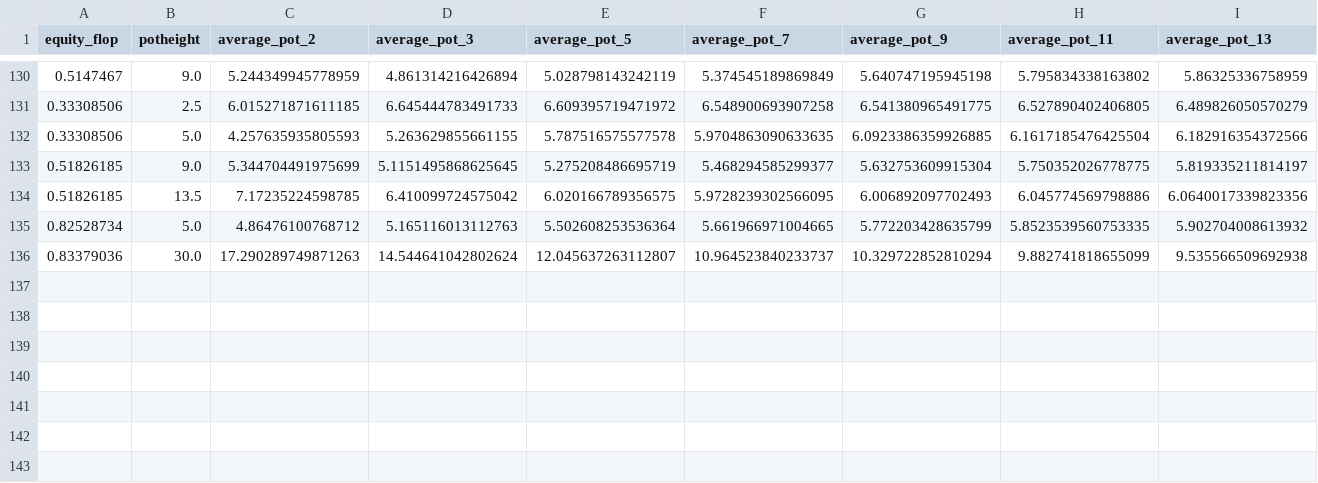
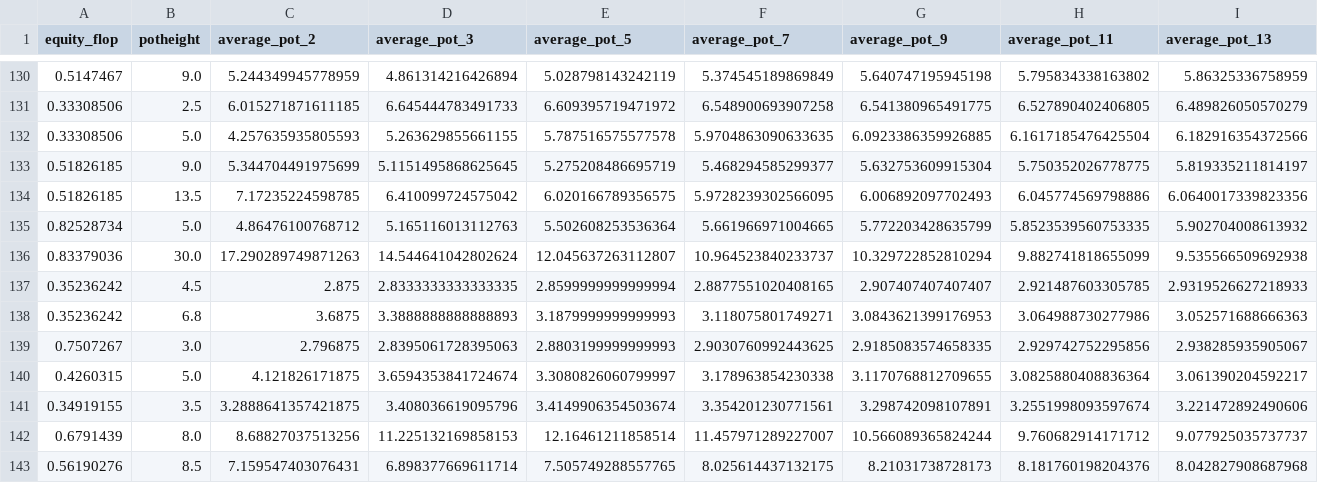
Before and after one commit to shavkat2610/priv_nolimit, a CSV file: csv_s/flopModel.csv, drawn as a sheet; only a part is shown, gaps mark what is left out; rows hold the shown columns only; the diff names each change by its address in the sheet, - before the commit and + after, or states it on an @@ line.

```diff
--- a/csv_s/flopModel.csv
+++ b/csv_s/flopModel.csv
+row 137: 0.35236242 | 4.5 | 2.875 | 2.8333333333333335 | 2.8599999999999994 | 2.8877551020408165 | 2.907407407407407 | 2.921487603305785 | 2.9319526627218933
+row 138: 0.35236242 | 6.8 | 3.6875 | 3.3888888888888893 | 3.1879999999999993 | 3.118075801749271 | 3.0843621399176953 | 3.064988730277986 | 3.052571688666363
+row 139: 0.7507267 | 3.0 | 2.796875 | 2.8395061728395063 | 2.8803199999999993 | 2.9030760992443625 | 2.9185083574658335 | 2.929742752295856 | 2.938285935905067
+row 140: 0.4260315 | 5.0 | 4.121826171875 | 3.6594353841724674 | 3.3080826060799997 | 3.178963854230338 | 3.1170768812709655 | 3.0825880408836364 | 3.061390204592217
+row 141: 0.34919155 | 3.5 | 3.2888641357421875 | 3.408036619095796 | 3.4149906354503674 | 3.354201230771561 | 3.298742098107891 | 3.2551998093597674 | 3.221472892490606
+row 142: 0.6791439 | 8.0 | 8.68827037513256 | 11.225132169858153 | 12.16461211858514 | 11.457971289227007 | 10.566089365824244 | 9.760682914171712 | 9.077925035737737
+row 143: 0.56190276 | 8.5 | 7.159547403076431 | 6.898377669611714 | 7.505749288557765 | 8.025614437132175 | 8.21031738728173 | 8.181760198204376 | 8.042827908687968
```
Also changed, not shown: csv_s/riverModel.csv, csv_s/turnModel.csv, 36 other files.
